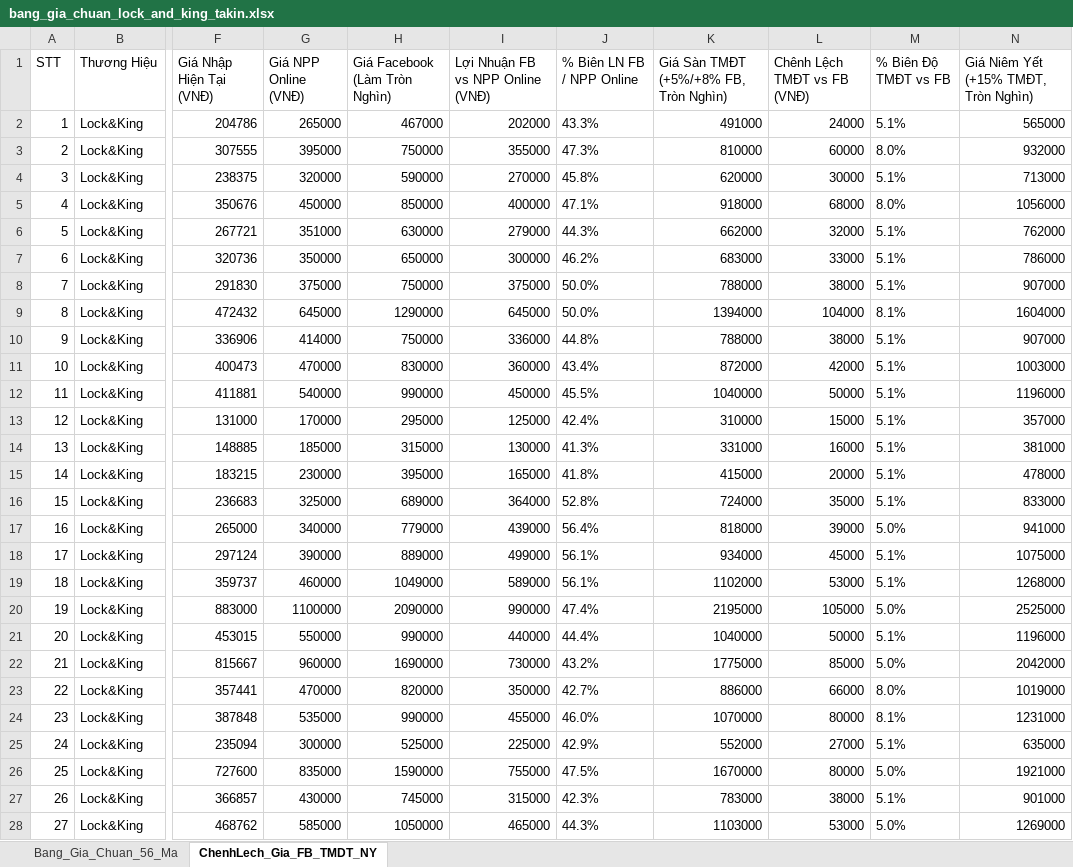
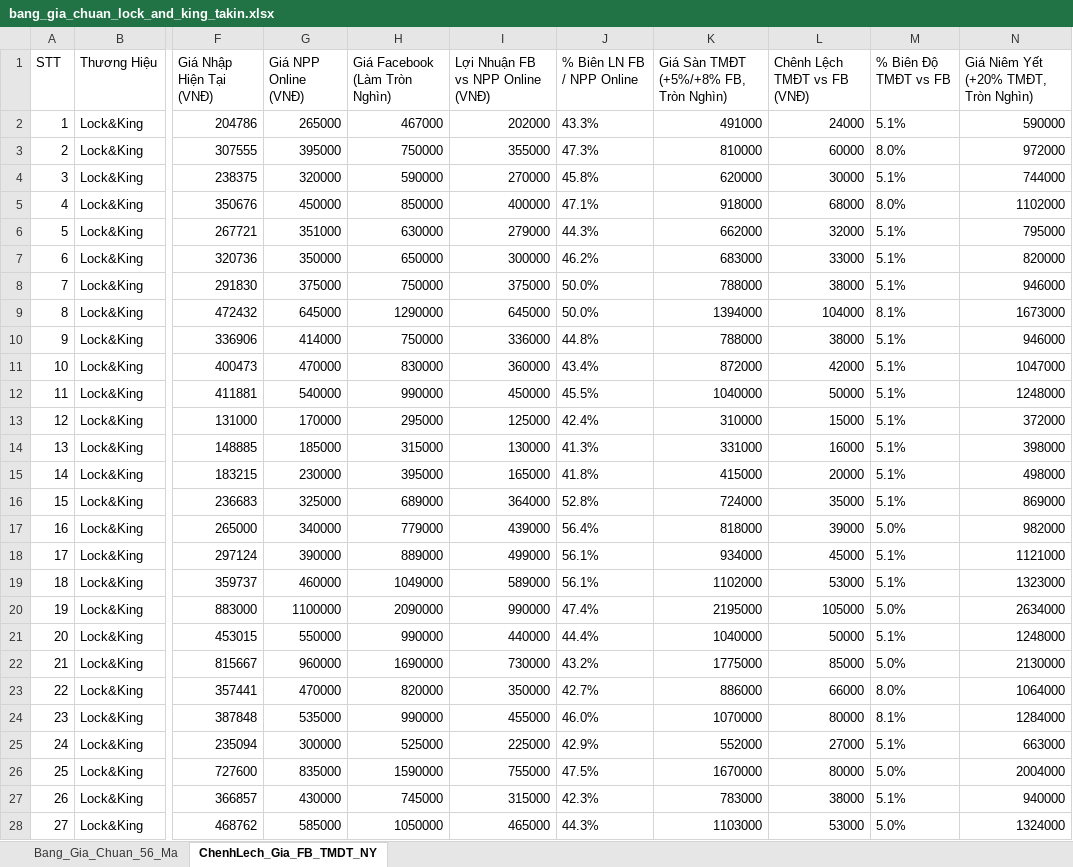
Before and after one commit to Tonytuyenle/baogiavugia, an Excel workbook: bang_gia_chuan_lock_and_king_takin.xlsx, sheet ChenhLech_Gia_FB_TMDT_NY, drawn as a sheet; only a part is shown, gaps mark what is left out; values as stored, in another font and other column widths than the file's, no borders; the diff covers the shown part only; the diff names each change by its address in the sheet, - before the commit and + after, or states it on an @@ line.

Commit message:
fix(pricing): tang gia niem yet len 20% so voi gia san TMDT cho tat ca cac ma (lam tron 1000)

```diff
--- a/bang_gia_chuan_lock_and_king_takin.xlsx (sheet ChenhLech_Gia_FB_TMDT_NY)
+++ b/bang_gia_chuan_lock_and_king_takin.xlsx (sheet ChenhLech_Gia_FB_TMDT_NY)
-N1: Giá Niêm Yết (+15% TMĐT, Tròn Nghìn)
+N1: Giá Niêm Yết (+20% TMĐT, Tròn Nghìn)
-N2: 565000
+N2: 590000
-N3: 932000
+N3: 972000
-N4: 713000
+N4: 744000
-N5: 1056000
+N5: 1102000
-N6: 762000
+N6: 795000
-N7: 786000
+N7: 820000
-N8: 907000
+N8: 946000
-N9: 1604000
+N9: 1673000
-N10: 907000
+N10: 946000
-N11: 1003000
+N11: 1047000
-N12: 1196000
+N12: 1248000
-N13: 357000
+N13: 372000
-N14: 381000
+N14: 398000
-N15: 478000
+N15: 498000
-N16: 833000
+N16: 869000
-N17: 941000
+N17: 982000
-N18: 1075000
+N18: 1121000
-N19: 1268000
+N19: 1323000
-N20: 2525000
+N20: 2634000
-N21: 1196000
+N21: 1248000
-N22: 2042000
+N22: 2130000
-N23: 1019000
+N23: 1064000
-N24: 1231000
+N24: 1284000
-N25: 635000
+N25: 663000
-N26: 1921000
+N26: 2004000
-N27: 901000
+N27: 940000
-N28: 1269000
+N28: 1324000
```
Also changed, not shown: 29 edited cells elsewhere in this sheet, sheet Bang_Gia_Chuan_56_Ma, 5 other files.
